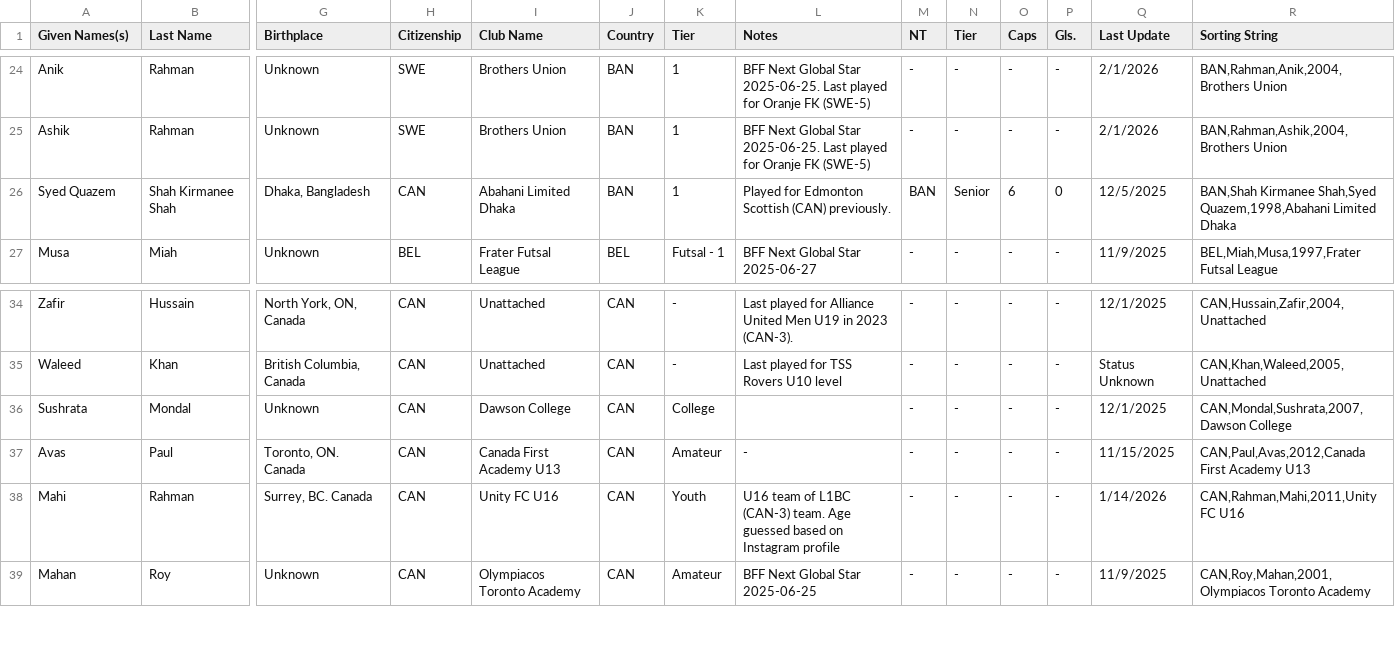
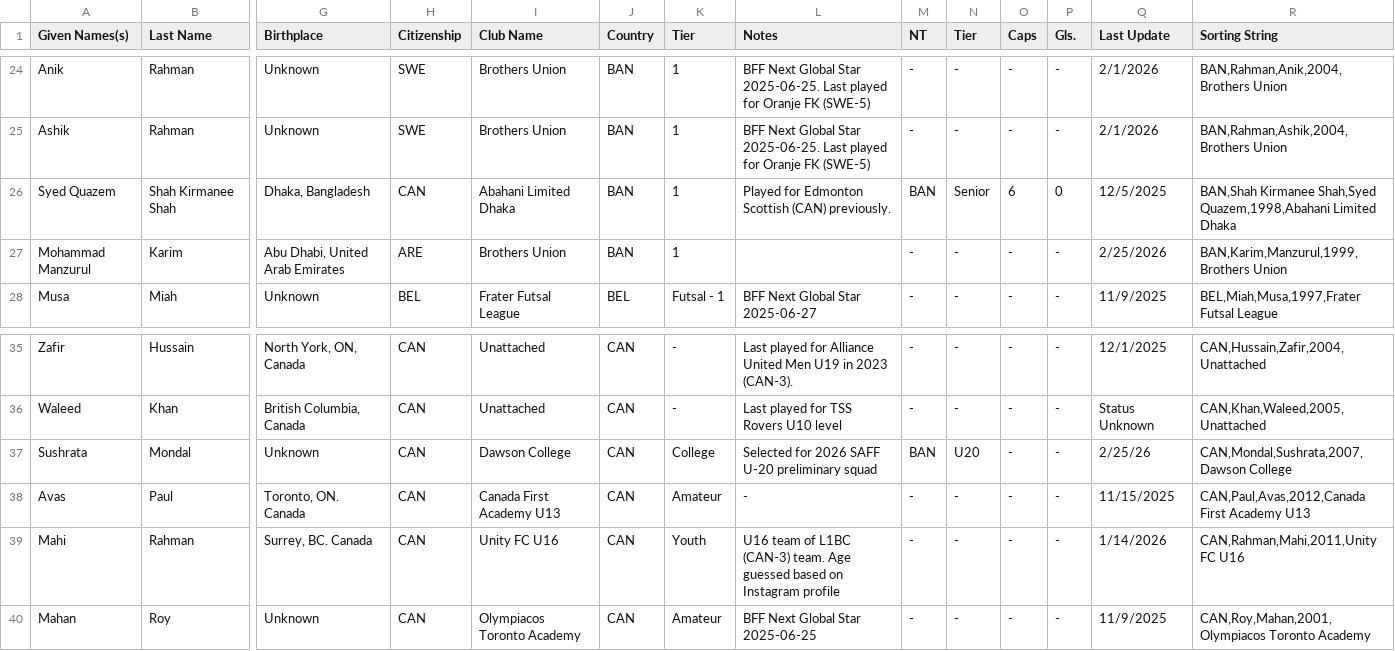
Before and after one commit to dr-shiffles/probashi-footballers, a CSV file: data/mens.csv, drawn as a sheet; only a part is shown, gaps mark what is left out; addresses are those after the commit; rows hold the shown columns only; the diff names each change by its address in the sheet, - before the commit and + after, or states it on an @@ line.

Commit message:
Update mens.csv
Mohammad Manzurul,Karim,"LW, CM",1999,10/5,26,"Abu Dhabi, United Arab Emirates",ARE,Brothers Union,BAN,1,,-,-,-,-,2/25/2026,"BAN,Karim,Manzurul,1999,Brothers Union"

```diff
--- a/data/mens.csv
+++ b/data/mens.csv
+row 27: Mohammad Manzurul | Karim | Abu Dhabi, United Arab Emirates | ARE | Brothers Union | BAN | 1 |  | - | - | - | - | 2/25/2026 | BAN,Karim,Manzurul,1999,Brothers Union
-L37 (Notes): (empty)
+L37 (Notes): Selected for 2026 SAFF U-20 preliminary squad
-M37 (NT): -
+M37 (NT): BAN
-N37 (Tier): -
+N37 (Tier): U20
-Q37 (Last Update): 12/1/2025
+Q37 (Last Update): 2/25/26
```
